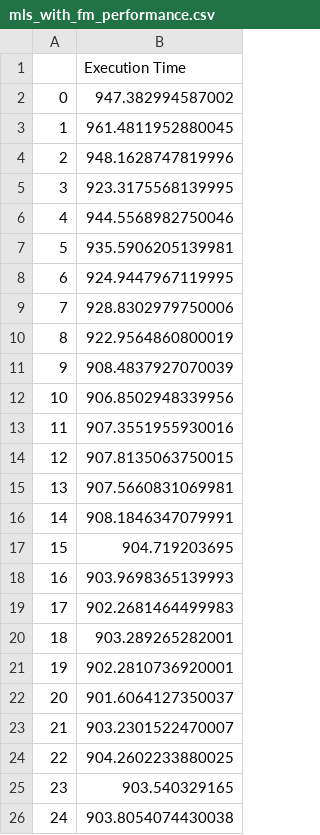
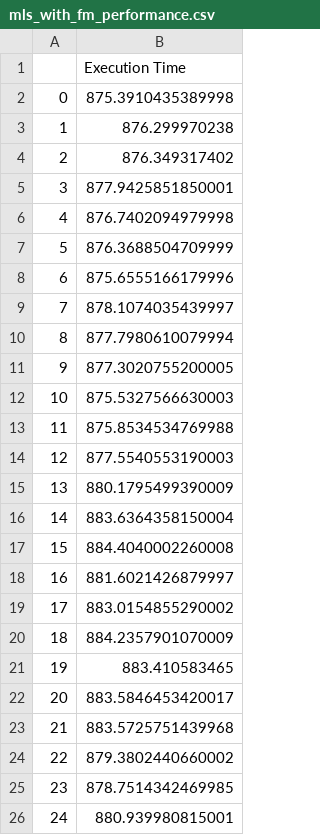
Before and after one commit to amwanjesa/Evolutaionary-Computation, a CSV file: Assignment-2/data/mls/mls_with_fm_performance.csv, drawn as a sheet.

Commit message:
DATA

```diff
--- a/Assignment-2/data/mls/mls_with_fm_performance.csv
+++ b/Assignment-2/data/mls/mls_with_fm_performance.csv
@@ -1,26 +1,26 @@
 ,Execution Time
-0,947.382994587002
-1,961.4811952880045
-2,948.1628747819996
-3,923.3175568139995
-4,944.5568982750046
-5,935.5906205139981
-6,924.9447967119995
-7,928.8302979750006
-8,922.9564860800019
-9,908.4837927070039
-10,906.8502948339956
-11,907.3551955930016
-12,907.8135063750015
-13,907.5660831069981
-14,908.1846347079991
-15,904.719203695
-16,903.9698365139993
-17,902.2681464499983
-18,903.289265282001
-19,902.2810736920001
-20,901.6064127350037
-21,903.2301522470007
-22,904.2602233880025
-23,903.540329165
-24,903.8054074430038
+0,875.3910435389998
+1,876.299970238
+2,876.349317402
+3,877.9425851850001
+4,876.7402094979998
+5,876.3688504709999
+6,875.6555166179996
+7,878.1074035439997
+8,877.7980610079994
+9,877.3020755200005
+10,875.5327566630003
+11,875.8534534769988
+12,877.5540553190003
+13,880.1795499390009
+14,883.6364358150004
+15,884.4040002260008
+16,881.6021426879997
+17,883.0154855290002
+18,884.2357901070009
+19,883.410583465
+20,883.5846453420017
+21,883.5725751439968
+22,879.3802440660002
+23,878.7514342469985
+24,880.939980815001
```
Also changed, not shown: 5 other files.
